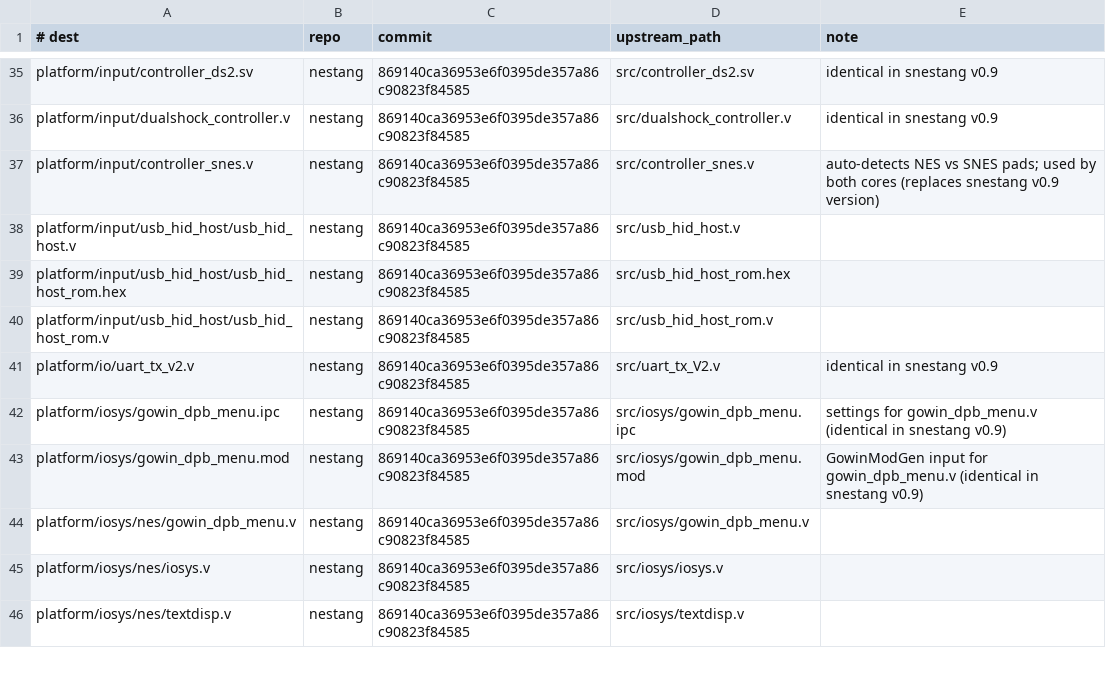
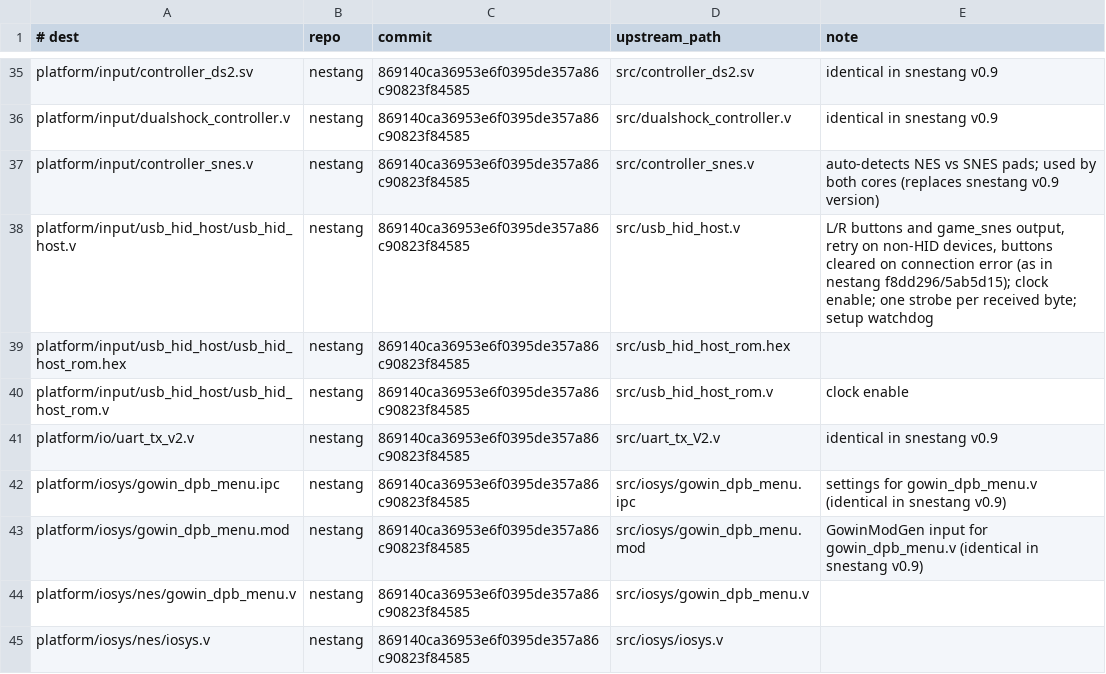
Before and after one commit to inindev/fpga_game_consoles, a TSV file: tools/import/manifest.tsv, drawn as a sheet; only a part is shown, gaps mark what is left out; the shorter side is filled out with more unchanged rows.

```diff
--- a/tools/import/manifest.tsv
+++ b/tools/import/manifest.tsv
@@ -37,5 +37,5 @@ platform/input/dualshock_controller.v	nestang	869140ca36953e6f0395de357a86c90823
 platform/input/controller_snes.v	nestang	869140ca36953e6f0395de357a86c90823f84585	src/controller_snes.v	auto-detects NES vs SNES pads; used by both cores (replaces snestang v0.9 version)
-platform/input/usb_hid_host/usb_hid_host.v	nestang	869140ca36953e6f0395de357a86c90823f84585	src/usb_hid_host.v	
+platform/input/usb_hid_host/usb_hid_host.v	nestang	869140ca36953e6f0395de357a86c90823f84585	src/usb_hid_host.v	L/R buttons and game_snes output, retry on non-HID devices, buttons cleared on connection error (as in nestang f8dd296/5ab5d15); clock enable; one strobe per received byte; setup watchdog
 platform/input/usb_hid_host/usb_hid_host_rom.hex	nestang	869140ca36953e6f0395de357a86c90823f84585	src/usb_hid_host_rom.hex	
-platform/input/usb_hid_host/usb_hid_host_rom.v	nestang	869140ca36953e6f0395de357a86c90823f84585	src/usb_hid_host_rom.v	
+platform/input/usb_hid_host/usb_hid_host_rom.v	nestang	869140ca36953e6f0395de357a86c90823f84585	src/usb_hid_host_rom.v	clock enable
 platform/io/uart_tx_v2.v	nestang	869140ca36953e6f0395de357a86c90823f84585	src/uart_tx_V2.v	identical in snestang v0.9
```
Also changed, not shown: 20 other files.
